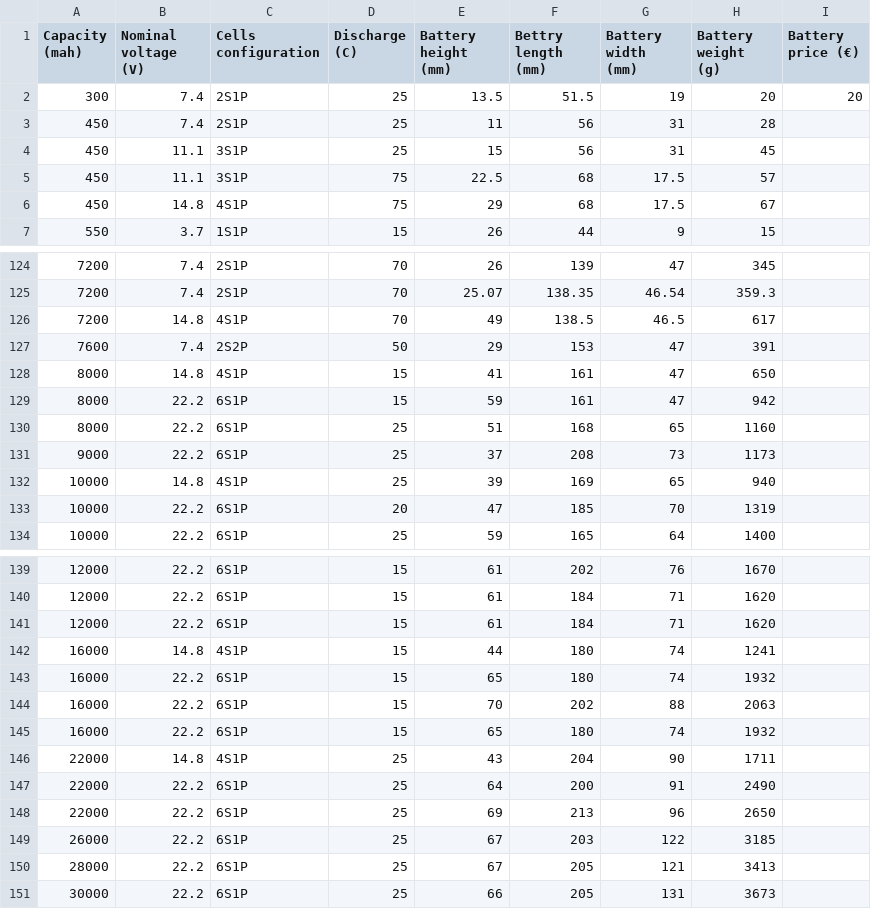
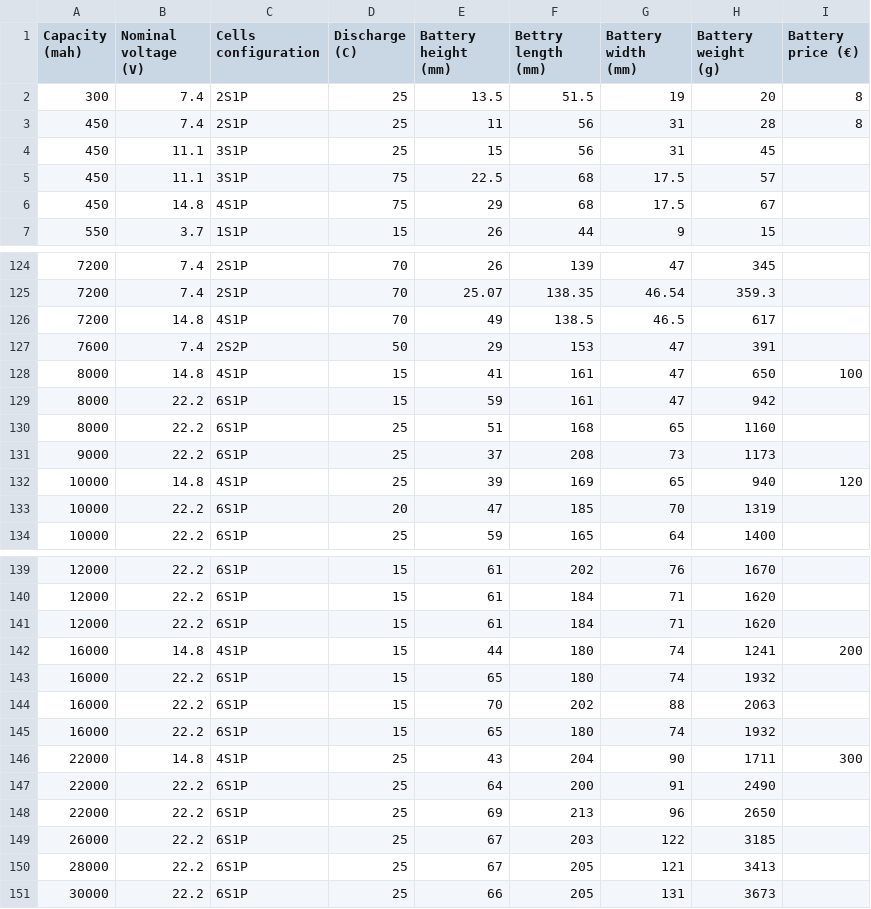
Before and after one commit to cosmo97/YAD, a CSV file: Aldo/Propulsion/Datasets/Batteries/Batteries.csv, drawn as a sheet; only a part is shown, gaps mark what is left out.

```diff
--- a/Aldo/Propulsion/Datasets/Batteries/Batteries.csv
+++ b/Aldo/Propulsion/Datasets/Batteries/Batteries.csv
@@ -1,4 +1,4 @@
 Capacity (mah),Nominal voltage (V),Cells configuration,Discharge (C),Battery height (mm),Bettry length (mm),Battery width (mm),Battery weight (g),Battery price (€)
-300,7.4,2S1P,25,13.5,51.5,19,20,20
-450,7.4,2S1P,25,11,56,31,28,
+300,7.4,2S1P,25,13.5,51.5,19,20,8
+450,7.4,2S1P,25,11,56,31,28,8
 450,11.1,3S1P,25,15,56,31,45,
@@ -127,3 +127,3 @@ Capacity (mah),Nominal voltage (V),Cells configuration,Discharge (C),Battery hei
 7600,7.4,2S2P,50,29,153,47,391,
-8000,14.8,4S1P,15,41,161,47,650,
+8000,14.8,4S1P,15,41,161,47,650,100
 8000,22.2,6S1P,15,59,161,47,942,
@@ -131,3 +131,3 @@ Capacity (mah),Nominal voltage (V),Cells configuration,Discharge (C),Battery hei
 9000,22.2,6S1P,25,37,208,73,1173,
-10000,14.8,4S1P,25,39,169,65,940,
+10000,14.8,4S1P,25,39,169,65,940,120
 10000,22.2,6S1P,20,47,185,70,1319,
@@ -141,3 +141,3 @@ Capacity (mah),Nominal voltage (V),Cells configuration,Discharge (C),Battery hei
 12000,22.2,6S1P,15,61,184,71,1620,
-16000,14.8,4S1P,15,44,180,74,1241,
+16000,14.8,4S1P,15,44,180,74,1241,200
 16000,22.2,6S1P,15,65,180,74,1932,
@@ -145,3 +145,3 @@ Capacity (mah),Nominal voltage (V),Cells configuration,Discharge (C),Battery hei
 16000,22.2,6S1P,15,65,180,74,1932,
-22000,14.8,4S1P,25,43,204,90,1711,
+22000,14.8,4S1P,25,43,204,90,1711,300
 22000,22.2,6S1P,25,64,200,91,2490,
```
Also changed, not shown: Aldo/Propulsion/Datasets/Propellers/Propellers.csv, Aldo/Propulsion/Datasets/Results/Best10CustomcostfunctionCombinations.csv, 5 other files.
